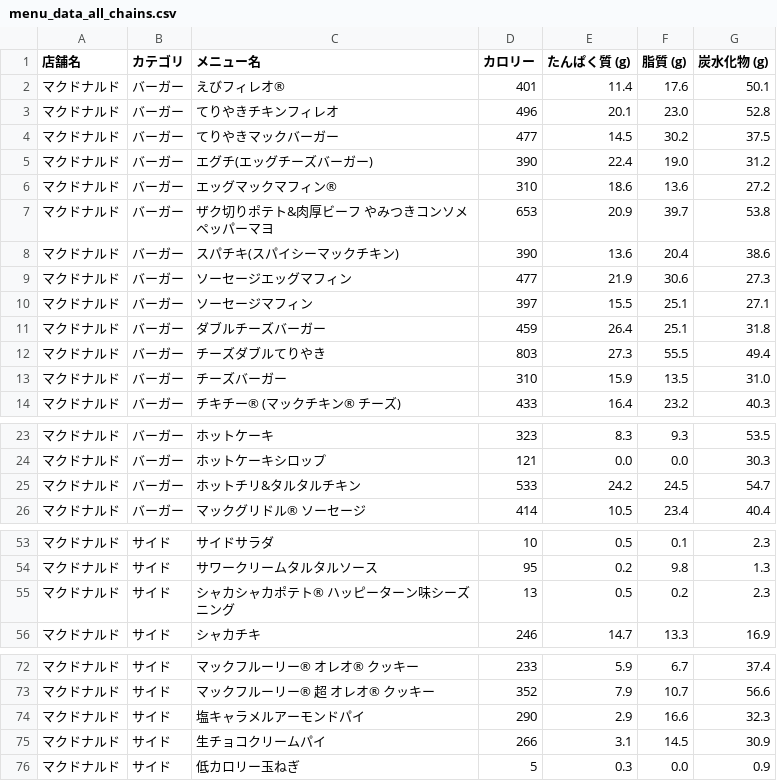
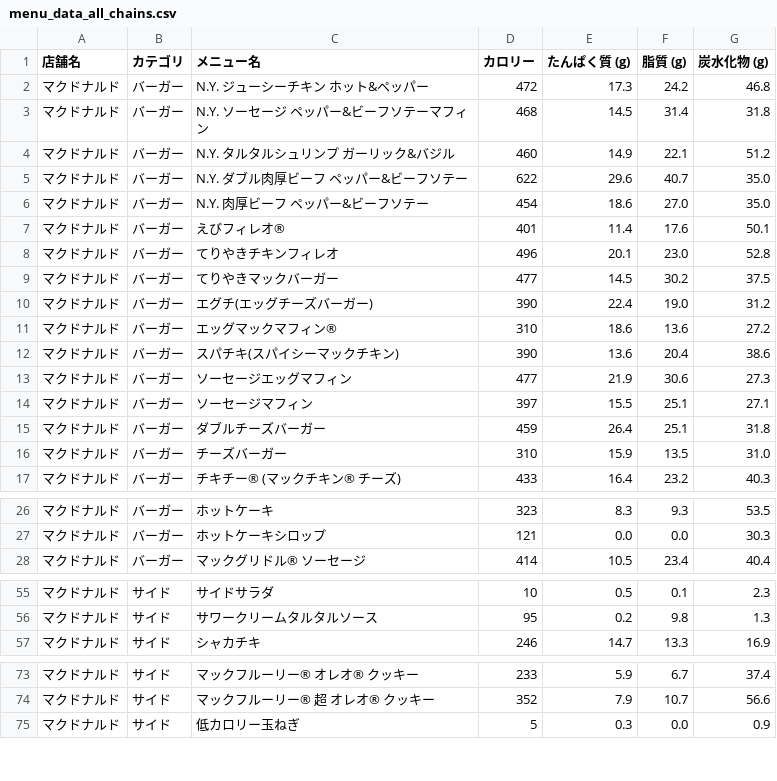
Before and after one commit to oimoemu/pfc-mcdonalds-auto, a CSV file: menu_data_all_chains.csv, drawn as a sheet; only a part is shown, gaps mark what is left out; the diff covers the shown part only.

```diff
--- a/menu_data_all_chains.csv
+++ b/menu_data_all_chains.csv
@@ -1,2 +1,7 @@
 店舗名,カテゴリ,メニュー名,カロリー,たんぱく質 (g),脂質 (g),炭水化物 (g)
+マクドナルド,バーガー,N.Y. ジューシーチキン ホット&ペッパー,472,17.3,24.2,46.8
+マクドナルド,バーガー,N.Y. ソーセージ ペッパー&ビーフソテーマフィン,468,14.5,31.4,31.8
+マクドナルド,バーガー,N.Y. タルタルシュリンプ ガーリック&バジル,460,14.9,22.1,51.2
+マクドナルド,バーガー,N.Y. ダブル肉厚ビーフ ペッパー&ビーフソテー,622,29.6,40.7,35.0
+マクドナルド,バーガー,N.Y. 肉厚ビーフ ペッパー&ビーフソテー,454,18.6,27.0,35.0
 マクドナルド,バーガー,えびフィレオ®,401,11.4,17.6,50.1
@@ -6,3 +11,2 @@
 マクドナルド,バーガー,エッグマックマフィン®,310,18.6,13.6,27.2
-マクドナルド,バーガー,ザク切りポテト&肉厚ビーフ やみつきコンソメペッパーマヨ,653,20.9,39.7,53.8
 マクドナルド,バーガー,スパチキ(スパイシーマックチキン),390,13.6,20.4,38.6
@@ -11,3 +15,2 @@
 マクドナルド,バーガー,ダブルチーズバーガー,459,26.4,25.1,31.8
-マクドナルド,バーガー,チーズダブルてりやき,803,27.3,55.5,49.4
 マクドナルド,バーガー,チーズバーガー,310,15.9,13.5,31.0
@@ -24,3 +27,2 @@
 マクドナルド,バーガー,ホットケーキシロップ,121,0.0,0.0,30.3
-マクドナルド,バーガー,ホットチリ&タルタルチキン,533,24.2,24.5,54.7
 マクドナルド,バーガー,マックグリドル® ソーセージ,414,10.5,23.4,40.4
@@ -54,3 +56,2 @@
 マクドナルド,サイド,サワークリームタルタルソース,95,0.2,9.8,1.3
-マクドナルド,サイド,シャカシャカポテト® ハッピーターン味シーズニング,13,0.5,0.2,2.3
 マクドナルド,サイド,シャカチキ,246,14.7,13.3,16.9
@@ -73,4 +74,2 @@
 マクドナルド,サイド,マックフルーリー® 超 オレオ® クッキー,352,7.9,10.7,56.6
-マクドナルド,サイド,塩キャラメルアーモンドパイ,290,2.9,16.6,32.3
-マクドナルド,サイド,生チョコクリームパイ,266,3.1,14.5,30.9
 マクドナルド,サイド,低カロリー玉ねぎ,5,0.3,0.0,0.9
```
Also changed, not shown: 2 removed rows elsewhere in this file.
